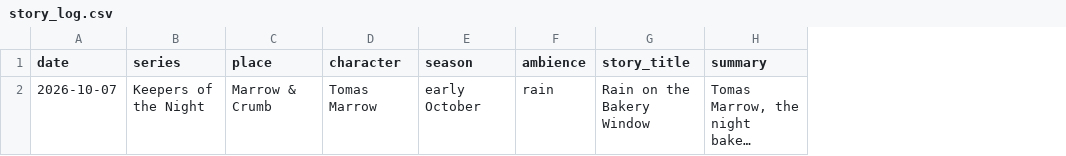
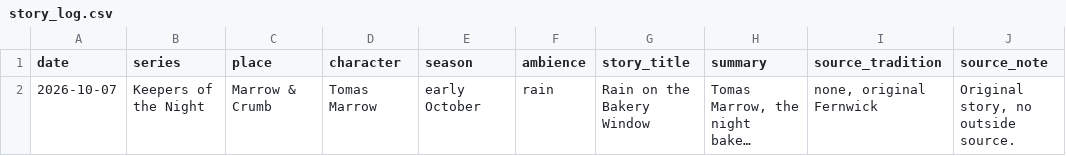
Before and after one commit to mkhalidhaque/lamplit-hour, a CSV file: world/story_log.csv, drawn as a sheet; long unchanged cells end in …; the diff names each change by its address in the sheet, - before the commit and + after, or states it on an @@ line.

```diff
--- a/world/story_log.csv
+++ b/world/story_log.csv
+column I (source_tradition), row 2: none, original Fernwick
+column J (source_note), row 2: Original story, no outside source.
```
Also changed, not shown: 3 other files.
